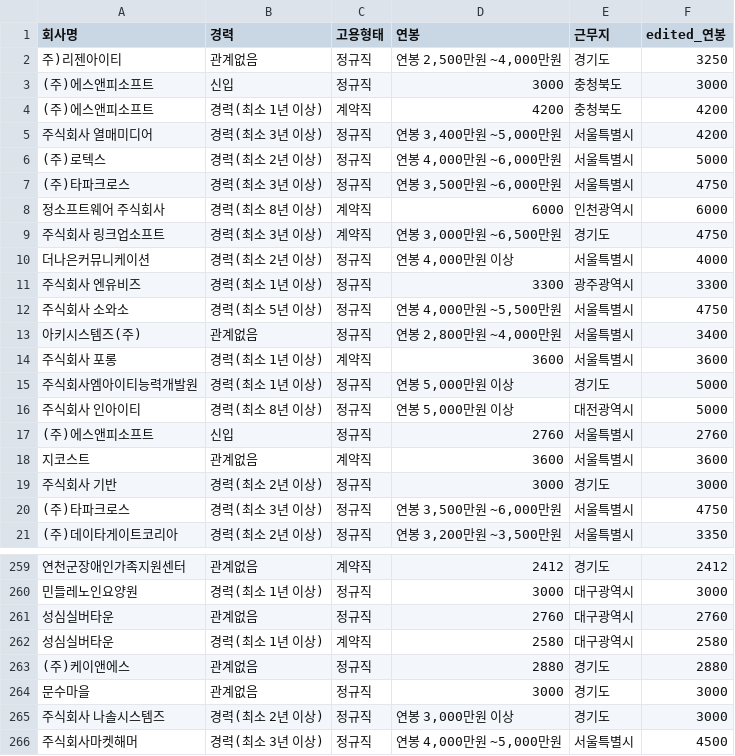
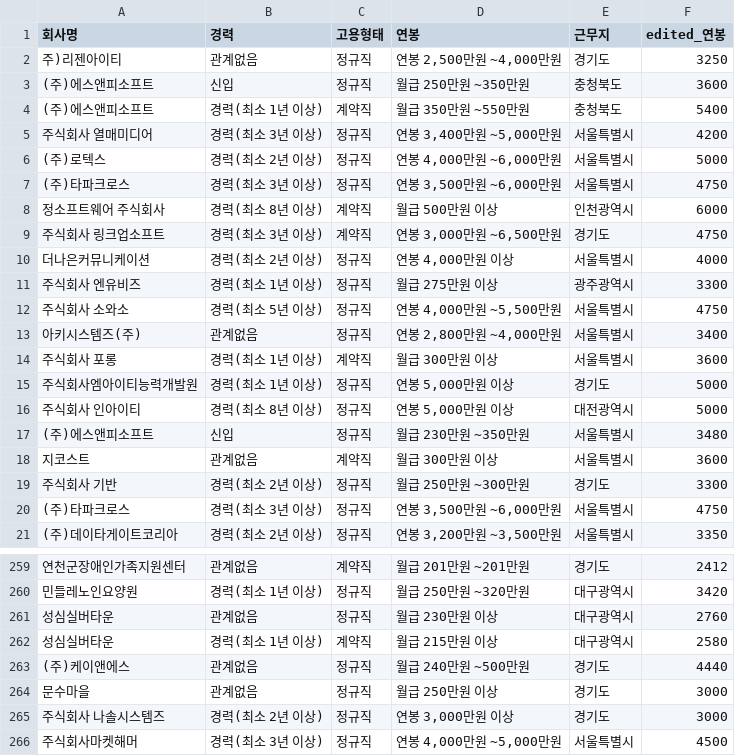
Before and after one commit to 4xvgal/JobScraper, a CSV file: src/csv/forTestFiles/cleaned.csv, drawn as a sheet; only a part is shown, gaps mark what is left out; the diff covers the shown part only.

```diff
--- a/src/csv/forTestFiles/cleaned.csv
+++ b/src/csv/forTestFiles/cleaned.csv
@@ -2,4 +2,4 @@
 주)리젠아이티,관계없음,정규직,"연봉 2,500만원 ~4,000만원",경기도,3250
-(주)에스앤피소프트,신입,정규직,3000,충청북도,3000
-(주)에스앤피소프트,경력(최소 1년 이상),계약직,4200,충청북도,4200
+(주)에스앤피소프트,신입,정규직,월급 250만원 ~350만원,충청북도,3600
+(주)에스앤피소프트,경력(최소 1년 이상),계약직,월급 350만원 ~550만원,충청북도,5400
 주식회사 열매미디어,경력(최소 3년 이상),정규직,"연봉 3,400만원 ~5,000만원",서울특별시,4200
@@ -7,14 +7,14 @@
 (주)타파크로스,경력(최소 3년 이상),정규직,"연봉 3,500만원 ~6,000만원",서울특별시,4750
-정소프트웨어 주식회사,경력(최소 8년 이상),계약직,6000,인천광역시,6000
+정소프트웨어 주식회사,경력(최소 8년 이상),계약직,월급 500만원 이상,인천광역시,6000
 주식회사 링크업소프트,경력(최소 3년 이상),계약직,"연봉 3,000만원 ~6,500만원",경기도,4750
 더나은커뮤니케이션,경력(최소 2년 이상),정규직,"연봉 4,000만원 이상",서울특별시,4000
-주식회사 엔유비즈,경력(최소 1년 이상),정규직,3300,광주광역시,3300
+주식회사 엔유비즈,경력(최소 1년 이상),정규직,월급 275만원 이상,광주광역시,3300
 주식회사 소와소,경력(최소 5년 이상),정규직,"연봉 4,000만원 ~5,500만원",서울특별시,4750
 아키시스템즈(주),관계없음,정규직,"연봉 2,800만원 ~4,000만원",서울특별시,3400
-주식회사 포롱,경력(최소 1년 이상),계약직,3600,서울특별시,3600
+주식회사 포롱,경력(최소 1년 이상),계약직,월급 300만원 이상,서울특별시,3600
 주식회사엠아이티능력개발원,경력(최소 1년 이상),정규직,"연봉 5,000만원 이상",경기도,5000
 주식회사 인아이티,경력(최소 8년 이상),정규직,"연봉 5,000만원 이상",대전광역시,5000
-(주)에스앤피소프트,신입,정규직,2760,서울특별시,2760
-지코스트,관계없음,계약직,3600,서울특별시,3600
-주식회사 기반,경력(최소 2년 이상),정규직,3000,경기도,3000
+(주)에스앤피소프트,신입,정규직,월급 230만원 ~350만원,서울특별시,3480
+지코스트,관계없음,계약직,월급 300만원 이상,서울특별시,3600
+주식회사 기반,경력(최소 2년 이상),정규직,월급 250만원 ~300만원,경기도,3300
 (주)타파크로스,경력(최소 3년 이상),정규직,"연봉 3,500만원 ~6,000만원",서울특별시,4750
@@ -259,7 +259,7 @@
-연천군장애인가족지원센터,관계없음,계약직,2412,경기도,2412
-민들레노인요양원,경력(최소 1년 이상),정규직,3000,대구광역시,3000
-성심실버타운,관계없음,정규직,2760,대구광역시,2760
-성심실버타운,경력(최소 1년 이상),계약직,2580,대구광역시,2580
-(주)케이앤에스,관계없음,정규직,2880,경기도,2880
-문수마을,관계없음,정규직,3000,경기도,3000
+연천군장애인가족지원센터,관계없음,계약직,월급 201만원 ~201만원,경기도,2412
+민들레노인요양원,경력(최소 1년 이상),정규직,월급 250만원 ~320만원,대구광역시,3420
+성심실버타운,관계없음,정규직,월급 230만원 이상,대구광역시,2760
+성심실버타운,경력(최소 1년 이상),계약직,월급 215만원 이상,대구광역시,2580
+(주)케이앤에스,관계없음,정규직,월급 240만원 ~500만원,경기도,4440
+문수마을,관계없음,정규직,월급 250만원 이상,경기도,3000
 주식회사 나솔시스템즈,경력(최소 2년 이상),정규직,"연봉 3,000만원 이상",경기도,3000
```
Also changed, not shown: 109 edited cells elsewhere in this file, 4 other files.
